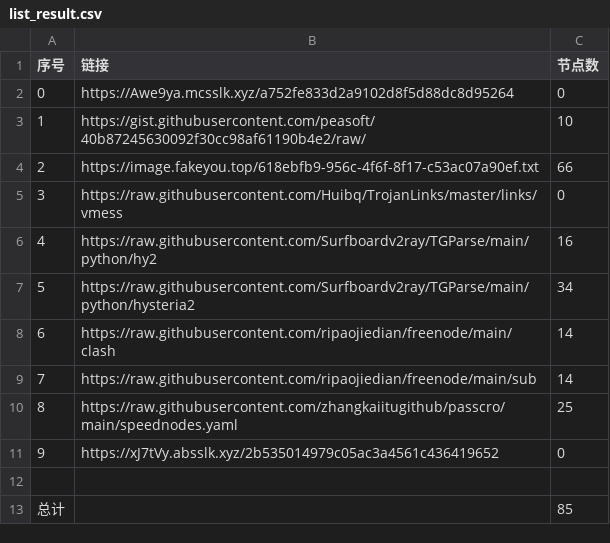
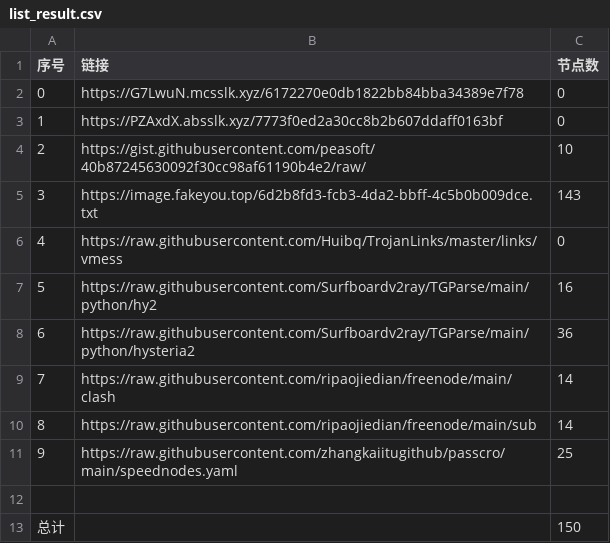
Before and after one commit to hahahahalipoterr/NoMoreWalls, a CSV file: list_result.csv, drawn as a sheet; removed rows and columns are numbered as before the commit, all else as after; the diff names each change by its address in the sheet, - before the commit and + after, or states it on an @@ line.

```diff
--- a/list_result.csv
+++ b/list_result.csv
-B2 (链接): https://Awe9ya.mcsslk.xyz/a752fe833d2a9102d8f5d88dc8d95264
+B2 (链接): https://G7LwuN.mcsslk.xyz/6172270e0db1822bb84bba34389e7f78
+row 3: 1 | https://PZAxdX.absslk.xyz/7773f0ed2a30cc8b2b607ddaff0163bf | 0
@@ column A (序号) renumbered between rows 4 and 11 @@
-row 4: 2 | https://image.fakeyou.top/618ebfb9-956c-4f6f-8f17-c53ac07a90ef.txt | 66
+row 5: 3 | https://image.fakeyou.top/6d2b8fd3-fcb3-4da2-bbff-4c5b0b009dce.txt | 143
-C8 (节点数): 34
+C8 (节点数): 36
-row 11: 9 | https://xJ7tVy.absslk.xyz/2b535014979c05ac3a4561c436419652 | 0
-C13 (节点数): 85
+C13 (节点数): 150
```
Also changed, not shown: 20 other files.
